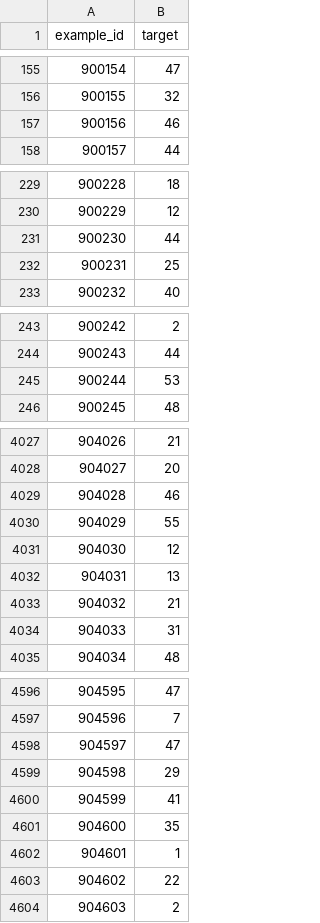
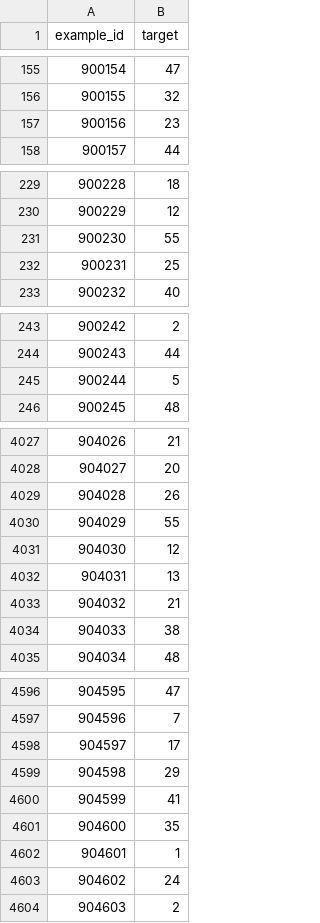
Before and after one commit to Ghosh-Ranodip-MA/datasprint_2.0, a CSV file: submission.csv, drawn as a sheet; only a part is shown, gaps mark what is left out; the diff covers the shown part only.

```diff
--- a/submission.csv
+++ b/submission.csv
@@ -156,3 +156,3 @@ example_id,target
 900155,32
-900156,46
+900156,23
 900157,44
@@ -230,3 +230,3 @@ example_id,target
 900229,12
-900230,44
+900230,55
 900231,25
@@ -244,3 +244,3 @@ example_id,target
 900243,44
-900244,53
+900244,5
 900245,48
@@ -4028,3 +4028,3 @@ example_id,target
 904027,20
-904028,46
+904028,26
 904029,55
@@ -4033,3 +4033,3 @@ example_id,target
 904032,21
-904033,31
+904033,38
 904034,48
@@ -4597,3 +4597,3 @@ example_id,target
 904596,7
-904597,47
+904597,17
 904598,29
@@ -4602,3 +4602,3 @@ example_id,target
 904601,1
-904602,22
+904602,24
 904603,2
```
Also changed, not shown: 73 edited cells elsewhere in this file, 4 other files.
